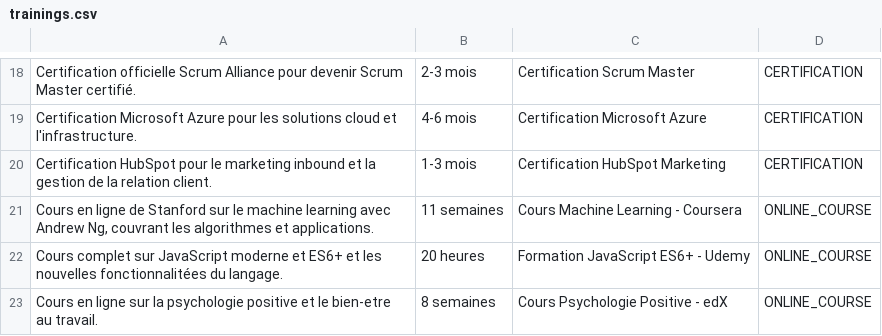
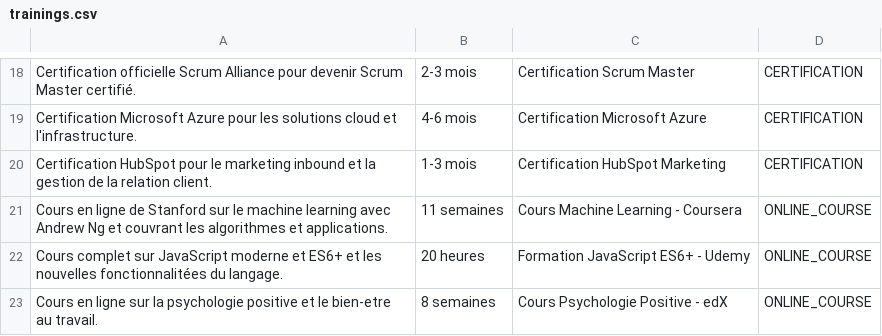
Before and after one commit to douaaboustane/OrienGO-AI, a CSV file: data/trainings.csv, drawn as a sheet; only a part is shown, gaps mark what is left out.

Commit message:
Update trainings.csv

```diff
--- a/data/trainings.csv
+++ b/data/trainings.csv
@@ -20,3 +20,3 @@ Certification Microsoft Azure pour les solutions cloud et l'infrastructure.;4-6
 Certification HubSpot pour le marketing inbound et la gestion de la relation client.;1-3 mois;Certification HubSpot Marketing;CERTIFICATION
-Cours en ligne de Stanford sur le machine learning avec Andrew Ng, couvrant les algorithmes et applications.;11 semaines;Cours Machine Learning - Coursera;ONLINE_COURSE
+Cours en ligne de Stanford sur le machine learning avec Andrew Ng et couvrant les algorithmes et applications.;11 semaines;Cours Machine Learning - Coursera;ONLINE_COURSE
 Cours complet sur JavaScript moderne et ES6+ et les nouvelles fonctionnalitées du langage.;20 heures;Formation JavaScript ES6+ - Udemy;ONLINE_COURSE
```
